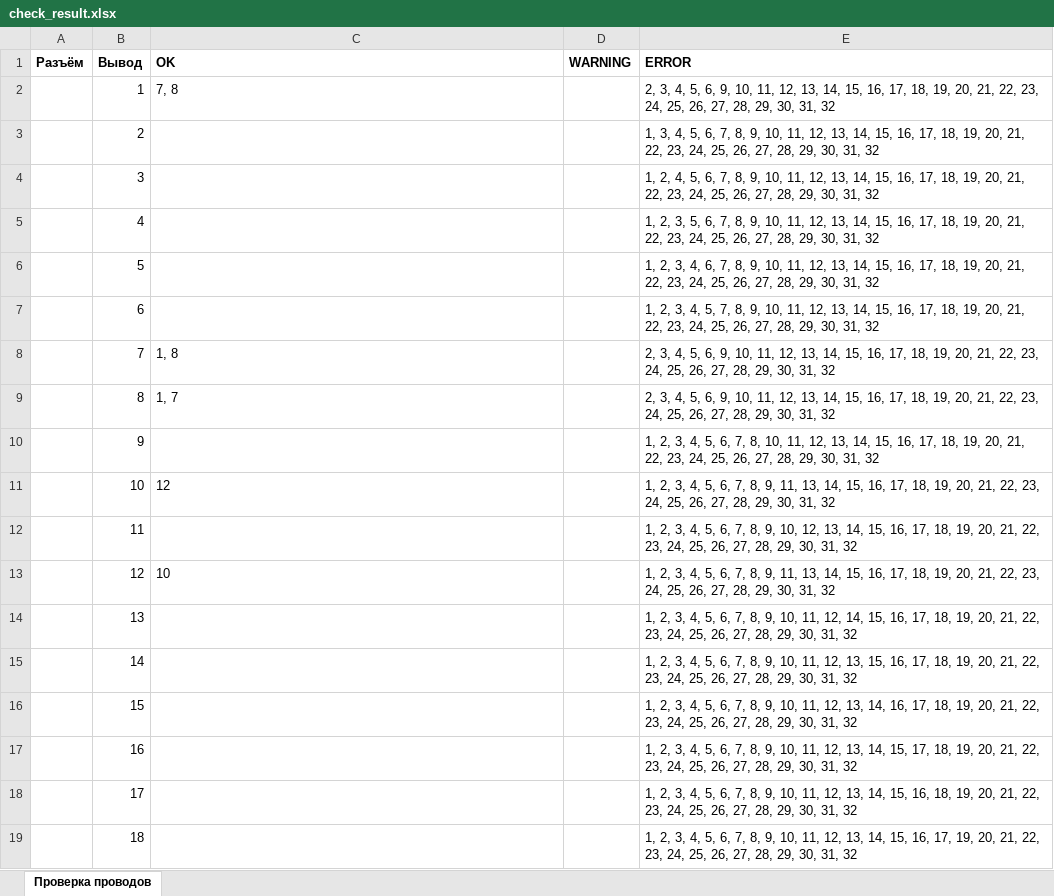
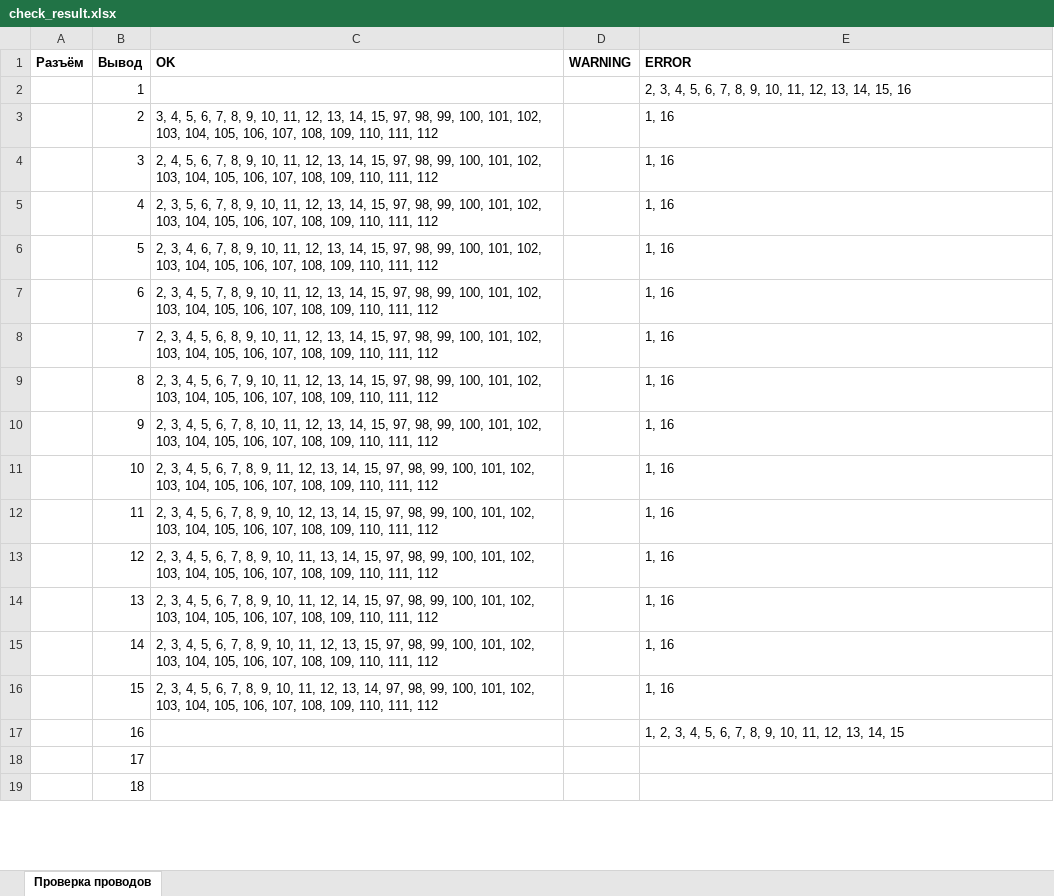
Before and after one commit to ivliev123/Wire-Tester, an Excel workbook: check_result.xlsx, sheet Проверка проводов, drawn as a sheet; only a part is shown; values as stored, in another font and other column widths than the file's, no borders; the diff covers the shown part only; the diff names each change by its address in the sheet, - before the commit and + after, or states it on an @@ line.

```diff
--- a/check_result.xlsx (sheet Проверка проводов)
+++ b/check_result.xlsx (sheet Проверка проводов)
-C2 (OK): 7, 8
+C2 (OK): (empty)
-E2 (ERROR): …5, 6, 9, 10, 11, 12, 13, 14, 15, 16, 17, 18, 19, 20, 21, 22, 23, 24, 25, 26, 27, 28, 29, 30, 31, 32
+E2 (ERROR): …5, 6, 7, 8, 9, 10, 11, 12, 13, 14, 15, 16
-C3 (OK): (empty)
+C3 (OK): 3, 4, 5, 6, 7, 8, 9, 10, 11, 12, 13, 14, 15, 97, 98, 99, 100, 101, 102, 103, 104, 105, 106, 107, 108, 109, 110, 111, 112
-E3 (ERROR): 1, 3, 4, 5, 6, 7, 8, 9, 10, 11, 12, 13, 14, 15, 16, 17, 18, 19, 20, 21, 22, 23, 24, 25, 26, 27, 28, 29, 30, 31, 32
+E3 (ERROR): 1, 16
-C4 (OK): (empty)
+C4 (OK): 2, 4, 5, 6, 7, 8, 9, 10, 11, 12, 13, 14, 15, 97, 98, 99, 100, 101, 102, 103, 104, 105, 106, 107, 108, 109, 110, 111, 112
-E4 (ERROR): 1, 2, 4, 5, 6, 7, 8, 9, 10, 11, 12, 13, 14, 15, 16, 17, 18, 19, 20, 21, 22, 23, 24, 25, 26, 27, 28, 29, 30, 31, 32
+E4 (ERROR): 1, 16
-C5 (OK): (empty)
+C5 (OK): 2, 3, 5, 6, 7, 8, 9, 10, 11, 12, 13, 14, 15, 97, 98, 99, 100, 101, 102, 103, 104, 105, 106, 107, 108, 109, 110, 111, 112
-E5 (ERROR): 1, 2, 3, 5, 6, 7, 8, 9, 10, 11, 12, 13, 14, 15, 16, 17, 18, 19, 20, 21, 22, 23, 24, 25, 26, 27, 28, 29, 30, 31, 32
+E5 (ERROR): 1, 16
-C6 (OK): (empty)
+C6 (OK): 2, 3, 4, 6, 7, 8, 9, 10, 11, 12, 13, 14, 15, 97, 98, 99, 100, 101, 102, 103, 104, 105, 106, 107, 108, 109, 110, 111, 112
-E6 (ERROR): 1, 2, 3, 4, 6, 7, 8, 9, 10, 11, 12, 13, 14, 15, 16, 17, 18, 19, 20, 21, 22, 23, 24, 25, 26, 27, 28, 29, 30, 31, 32
+E6 (ERROR): 1, 16
-C7 (OK): (empty)
+C7 (OK): 2, 3, 4, 5, 7, 8, 9, 10, 11, 12, 13, 14, 15, 97, 98, 99, 100, 101, 102, 103, 104, 105, 106, 107, 108, 109, 110, 111, 112
-E7 (ERROR): 1, 2, 3, 4, 5, 7, 8, 9, 10, 11, 12, 13, 14, 15, 16, 17, 18, 19, 20, 21, 22, 23, 24, 25, 26, 27, 28, 29, 30, 31, 32
+E7 (ERROR): 1, 16
-C8 (OK): 1, 8
+C8 (OK): 2, 3, 4, 5, 6, 8, 9, 10, 11, 12, 13, 14, 15, 97, 98, 99, 100, 101, 102, 103, 104, 105, 106, 107, 108, 109, 110, 111, 112
-E8:E9 (ERROR): 2, 3, 4, 5, 6, 9, 10, 11, 12, 13, 14, 15, 16, 17, 18, 19, 20, 21, 22, 23, 24, 25, 26, 27, 28, 29, 30, 31, 32
+E8:E9 (ERROR): 1, 16
-C9 (OK): 1, 7
+C9 (OK): 2, 3, 4, 5, 6, 7, 9, 10, 11, 12, 13, 14, 15, 97, 98, 99, 100, 101, 102, 103, 104, 105, 106, 107, 108, 109, 110, 111, 112
-C10 (OK): (empty)
+C10 (OK): 2, 3, 4, 5, 6, 7, 8, 10, 11, 12, 13, 14, 15, 97, 98, 99, 100, 101, 102, 103, 104, 105, 106, 107, 108, 109, 110, 111, 112
-E10 (ERROR): 1, 2, 3, 4, 5, 6, 7, 8, 10, 11, 12, 13, 14, 15, 16, 17, 18, 19, 20, 21, 22, 23, 24, 25, 26, 27, 28, 29, 30, 31, 32
+E10 (ERROR): 1, 16
-C11 (OK): 12
+C11 (OK): 2, 3, 4, 5, 6, 7, 8, 9, 11, 12, 13, 14, 15, 97, 98, 99, 100, 101, 102, 103, 104, 105, 106, 107, 108, 109, 110, 111, 112
-E11 (ERROR): 1, 2, 3, 4, 5, 6, 7, 8, 9, 11, 13, 14, 15, 16, 17, 18, 19, 20, 21, 22, 23, 24, 25, 26, 27, 28, 29, 30, 31, 32
+E11 (ERROR): 1, 16
-C12 (OK): (empty)
+C12 (OK): 2, 3, 4, 5, 6, 7, 8, 9, 10, 12, 13, 14, 15, 97, 98, 99, 100, 101, 102, 103, 104, 105, 106, 107, 108, 109, 110, 111, 112
-E12 (ERROR): 1, 2, 3, 4, 5, 6, 7, 8, 9, 10, 12, 13, 14, 15, 16, 17, 18, 19, 20, 21, 22, 23, 24, 25, 26, 27, 28, 29, 30, 31, 32
+E12 (ERROR): 1, 16
-C13 (OK): 10
+C13 (OK): 2, 3, 4, 5, 6, 7, 8, 9, 10, 11, 13, 14, 15, 97, 98, 99, 100, 101, 102, 103, 104, 105, 106, 107, 108, 109, 110, 111, 112
-E13 (ERROR): 1, 2, 3, 4, 5, 6, 7, 8, 9, 11, 13, 14, 15, 16, 17, 18, 19, 20, 21, 22, 23, 24, 25, 26, 27, 28, 29, 30, 31, 32
+E13 (ERROR): 1, 16
-C14 (OK): (empty)
+C14 (OK): 2, 3, 4, 5, 6, 7, 8, 9, 10, 11, 12, 14, 15, 97, 98, 99, 100, 101, 102, 103, 104, 105, 106, 107, 108, 109, 110, 111, 112
-E14 (ERROR): 1, 2, 3, 4, 5, 6, 7, 8, 9, 10, 11, 12, 14, 15, 16, 17, 18, 19, 20, 21, 22, 23, 24, 25, 26, 27, 28, 29, 30, 31, 32
+E14 (ERROR): 1, 16
-C15 (OK): (empty)
+C15 (OK): 2, 3, 4, 5, 6, 7, 8, 9, 10, 11, 12, 13, 15, 97, 98, 99, 100, 101, 102, 103, 104, 105, 106, 107, 108, 109, 110, 111, 112
-E15 (ERROR): 1, 2, 3, 4, 5, 6, 7, 8, 9, 10, 11, 12, 13, 15, 16, 17, 18, 19, 20, 21, 22, 23, 24, 25, 26, 27, 28, 29, 30, 31, 32
+E15 (ERROR): 1, 16
-C16 (OK): (empty)
+C16 (OK): 2, 3, 4, 5, 6, 7, 8, 9, 10, 11, 12, 13, 14, 97, 98, 99, 100, 101, 102, 103, 104, 105, 106, 107, 108, 109, 110, 111, 112
-E16 (ERROR): 1, 2, 3, 4, 5, 6, 7, 8, 9, 10, 11, 12, 13, 14, 16, 17, 18, 19, 20, 21, 22, 23, 24, 25, 26, 27, 28, 29, 30, 31, 32
+E16 (ERROR): 1, 16
-E17 (ERROR): …13, 14, 15, 17, 18, 19, 20, 21, 22, 23, 24, 25, 26, 27, 28, 29, 30, 31, 32
+E17 (ERROR): …13, 14, 15
-E18 (ERROR): 1, 2, 3, 4, 5, 6, 7, 8, 9, 10, 11, 12, 13, 14, 15, 16, 18, 19, 20, 21, 22, 23, 24, 25, 26, 27, 28, 29, 30, 31, 32
+E18 (ERROR): (empty)
-E19 (ERROR): 1, 2, 3, 4, 5, 6, 7, 8, 9, 10, 11, 12, 13, 14, 15, 16, 17, 19, 20, 21, 22, 23, 24, 25, 26, 27, 28, 29, 30, 31, 32
+E19 (ERROR): (empty)
```
Also changed, not shown: 96 added rows and 14 edited cells elsewhere in this sheet, 6 other files.
